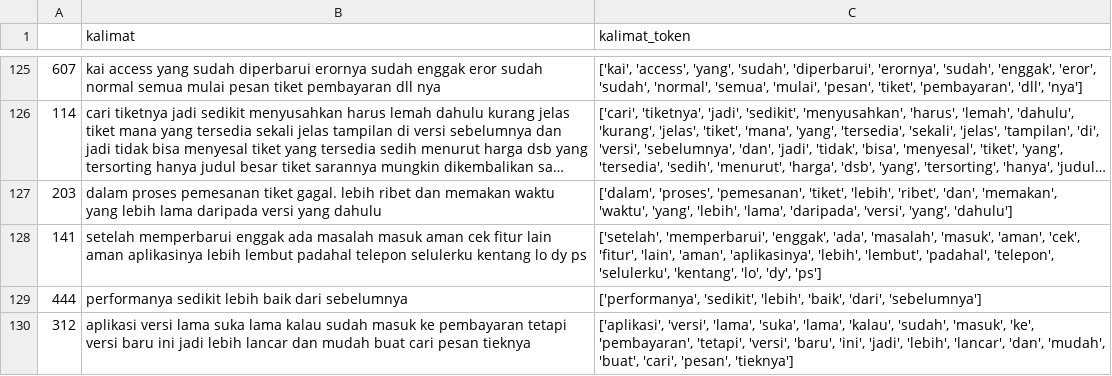
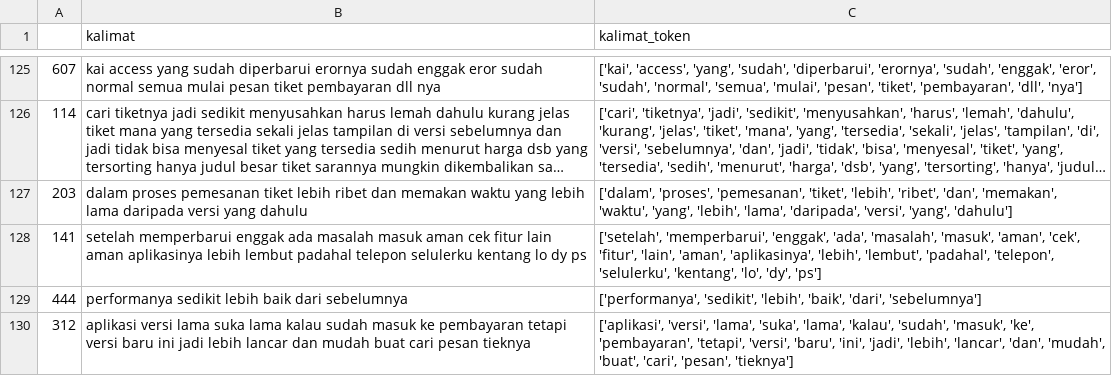
Before and after one commit to sofyitahm/SKRIPSI, a CSV file: output_latih_sudahnorm.csv, drawn as a sheet; only a part is shown, gaps mark what is left out; long unchanged cells end in …; the diff names each change by its address in the sheet, - before the commit and + after, or states it on an @@ line.

Commit message:
Update output_latih_sudahnorm.csv

```diff
--- a/output_latih_sudahnorm.csv
+++ b/output_latih_sudahnorm.csv
-B127 (kalimat): …pemesanan tiket gagal. lebih ribet…
+B127 (kalimat): …pemesanan tiket lebih ribet…
```
